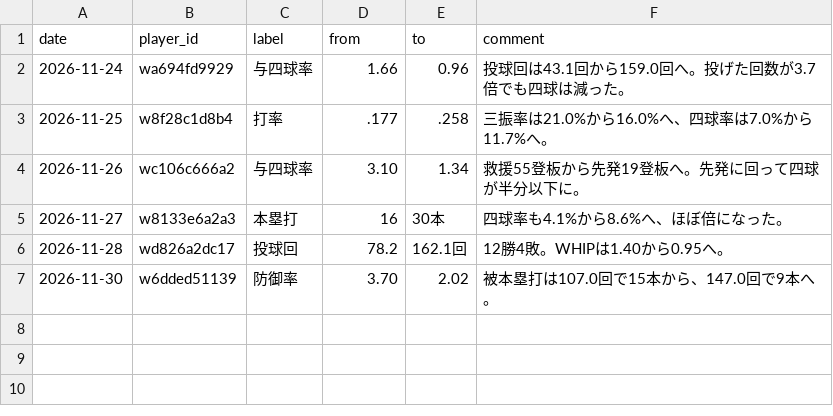
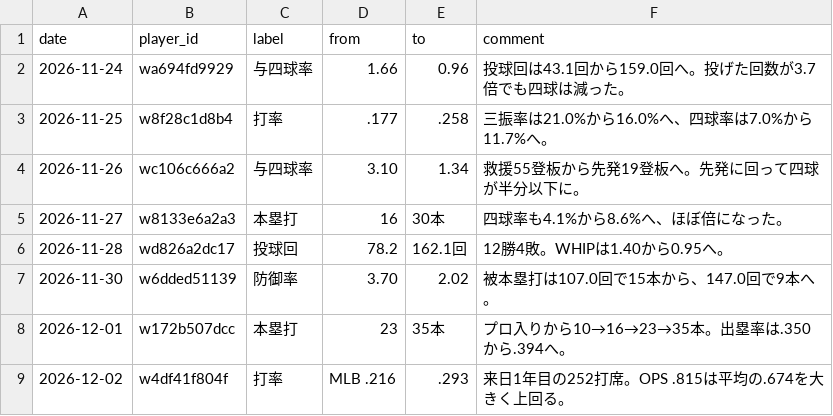
Before and after one commit to tsuidenishirabeta2026-hue/tsuidenishirabeta2026-hue.github.io, a CSV file: _pllab/data/central/input/today.csv, drawn as a sheet; the diff names each change by its address in the sheet, - before the commit and + after, or states it on an @@ line.

```diff
--- a/_pllab/data/central/input/today.csv
+++ b/_pllab/data/central/input/today.csv
+row 8: 2026-12-01 | w172b507dcc | 本塁打 | 23 | 35本 | プロ入りから10→16→23→35本。出塁率は.350から.394へ。
+row 9: 2026-12-02 | w4df41f804f | 打率 | MLB .216 | .293 | 来日1年目の252打席。OPS .815は平均の.674を大きく上回る。
```
